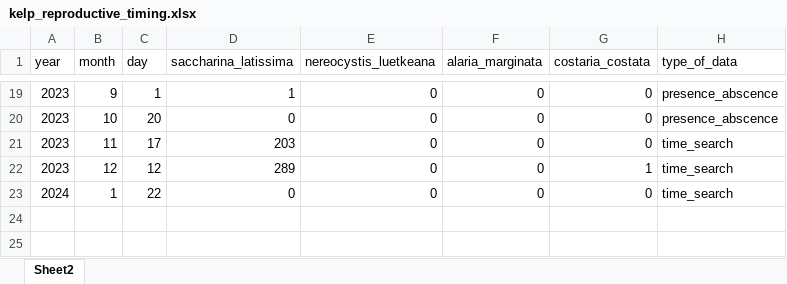
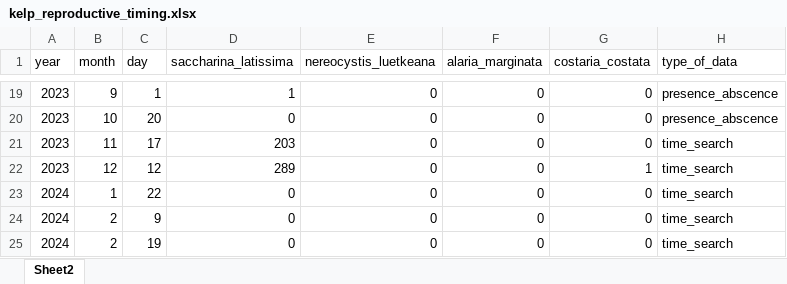
Before and after one commit to siobhanschenk/GW_seaweed_seasonality_transects, an Excel workbook: kelp_reproductive_timing.xlsx, sheet Sheet2, drawn as a sheet; only a part is shown, gaps mark what is left out; values as stored, in another font and other column widths than the file's, no borders; the diff names each change by its address in the sheet, - before the commit and + after, or states it on an @@ line.

```diff
--- a/kelp_reproductive_timing.xlsx (sheet Sheet2)
+++ b/kelp_reproductive_timing.xlsx (sheet Sheet2)
+row 24: 2024 | 2 | 9 | 0 | 0 | 0 | 0 | time_search
+row 25: 2024 | 2 | 19 | 0 | 0 | 0 | 0 | time_search
```
Also changed, not shown: GW_seaweed_seasonality_transect_data.xlsx, 8 other files.
